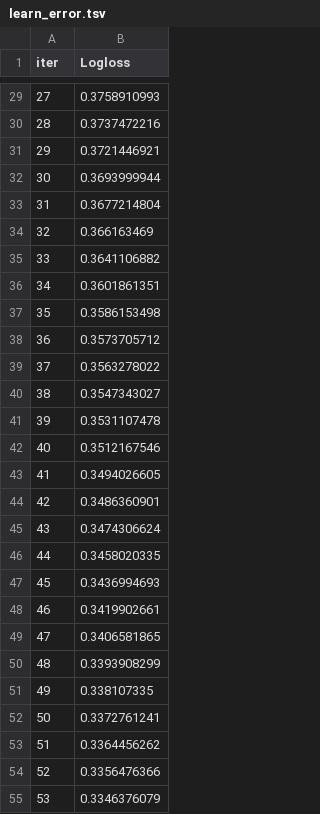
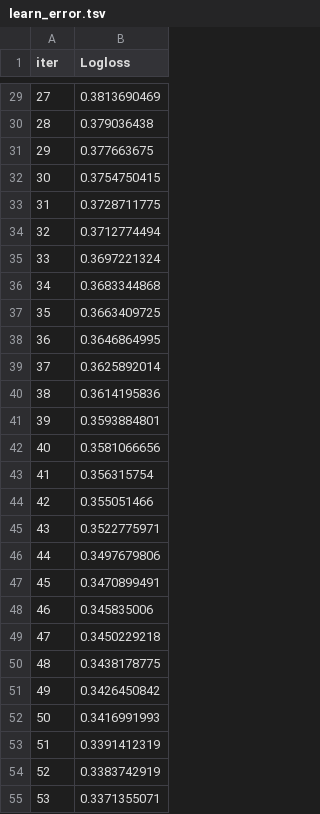
Before and after one commit to himanshu1898/major-project-of-stroke-pre, a TSV file: catboost_info/learn_error.tsv, drawn as a sheet; only a part is shown, gaps mark what is left out; the diff covers the shown part only.

```diff
--- a/catboost_info/learn_error.tsv
+++ b/catboost_info/learn_error.tsv
@@ -29,27 +29,27 @@ iter	Logloss
-27	0.3758910993
-28	0.3737472216
-29	0.3721446921
-30	0.3693999944
-31	0.3677214804
-32	0.366163469
-33	0.3641106882
-34	0.3601861351
-35	0.3586153498
-36	0.3573705712
-37	0.3563278022
-38	0.3547343027
-39	0.3531107478
-40	0.3512167546
-41	0.3494026605
-42	0.3486360901
-43	0.3474306624
-44	0.3458020335
-45	0.3436994693
-46	0.3419902661
-47	0.3406581865
-48	0.3393908299
-49	0.338107335
-50	0.3372761241
-51	0.3364456262
-52	0.3356476366
-53	0.3346376079
+27	0.3813690469
+28	0.379036438
+29	0.377663675
+30	0.3754750415
+31	0.3728711775
+32	0.3712774494
+33	0.3697221324
+34	0.3683344868
+35	0.3663409725
+36	0.3646864995
+37	0.3625892014
+38	0.3614195836
+39	0.3593884801
+40	0.3581066656
+41	0.356315754
+42	0.355051466
+43	0.3522775971
+44	0.3497679806
+45	0.3470899491
+46	0.345835006
+47	0.3450229218
+48	0.3438178775
+49	0.3426450842
+50	0.3416991993
+51	0.3391412319
+52	0.3383742919
+53	0.3371355071
```
Also changed, not shown: 173 edited cells elsewhere in this file, catboost_info/time_left.tsv, results/feature_selection/feature_selection_results.csv, 39 other files.
